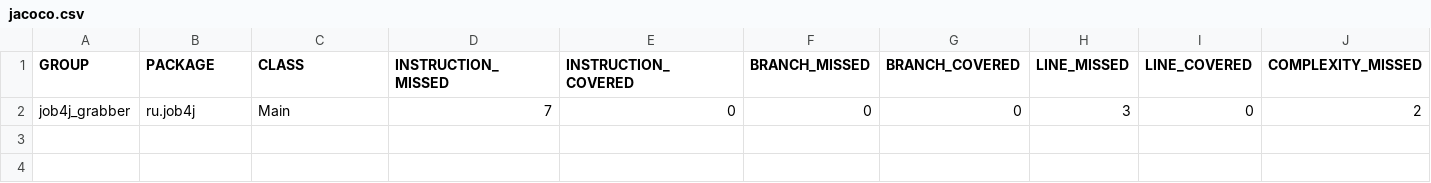
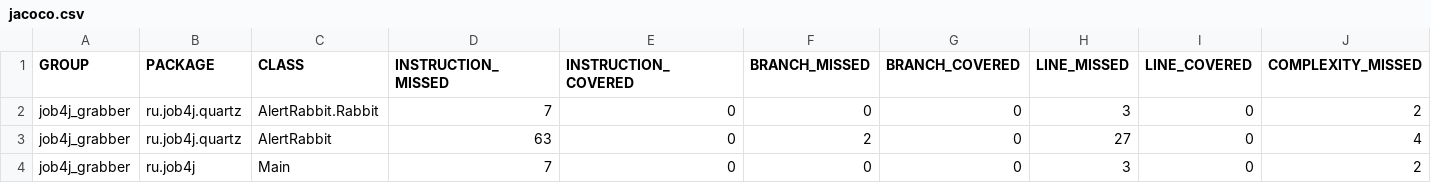
Before and after one commit to ivanmaleev/job4j_grabber, a CSV file: target/site/jacoco/jacoco.csv, drawn as a sheet; only a part is shown; rows hold the shown columns only; the diff names each change by its address in the sheet, - before the commit and + after, or states it on an @@ line.

```diff
--- a/target/site/jacoco/jacoco.csv
+++ b/target/site/jacoco/jacoco.csv
+row 2: job4j_grabber | ru.job4j.quartz | AlertRabbit.Rabbit | 7 | 0 | 0 | 0 | 3 | 0 | 2
+row 3: job4j_grabber | ru.job4j.quartz | AlertRabbit | 63 | 0 | 2 | 0 | 27 | 0 | 4
```
Also changed, not shown: 15 other files.
